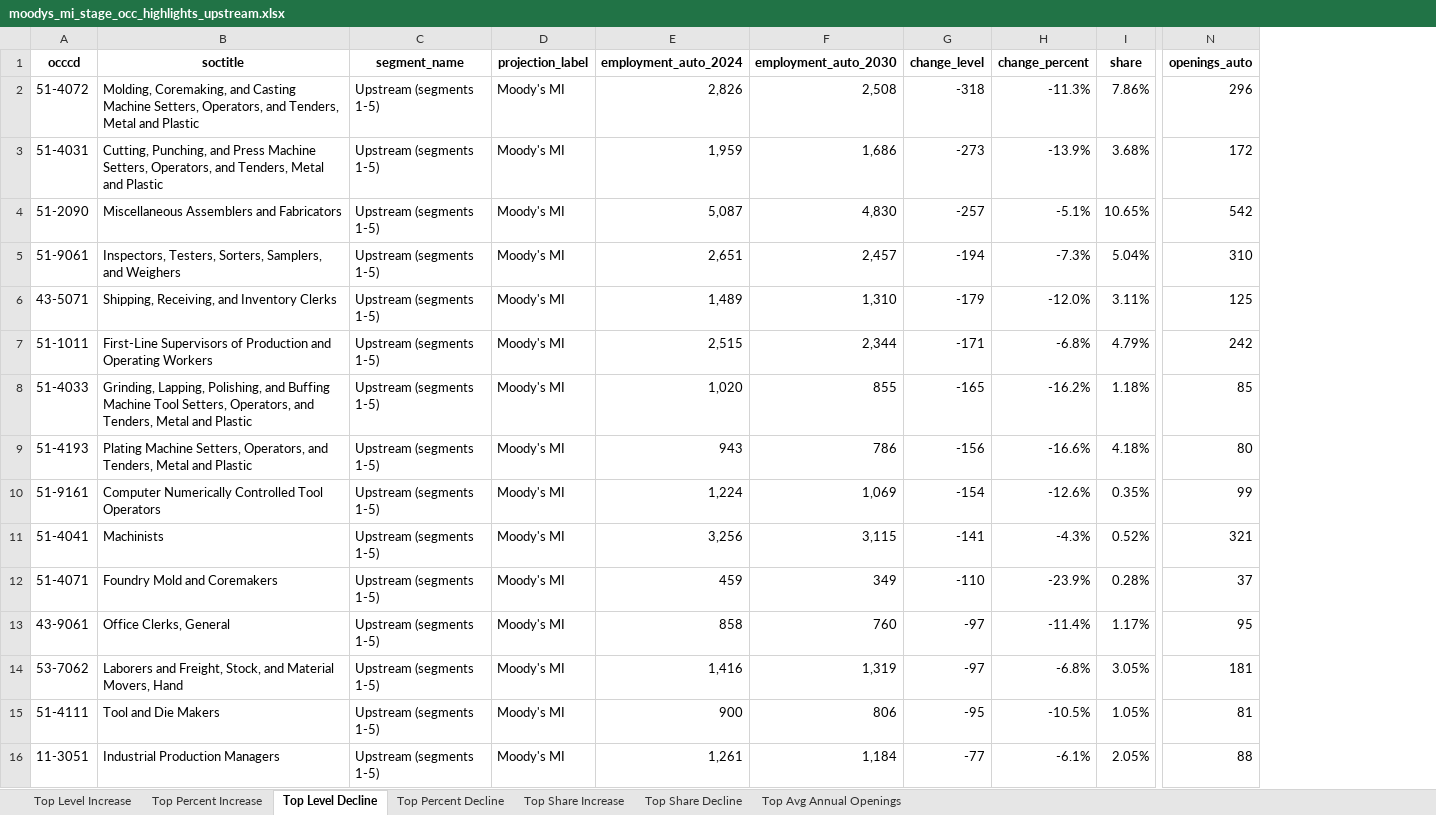
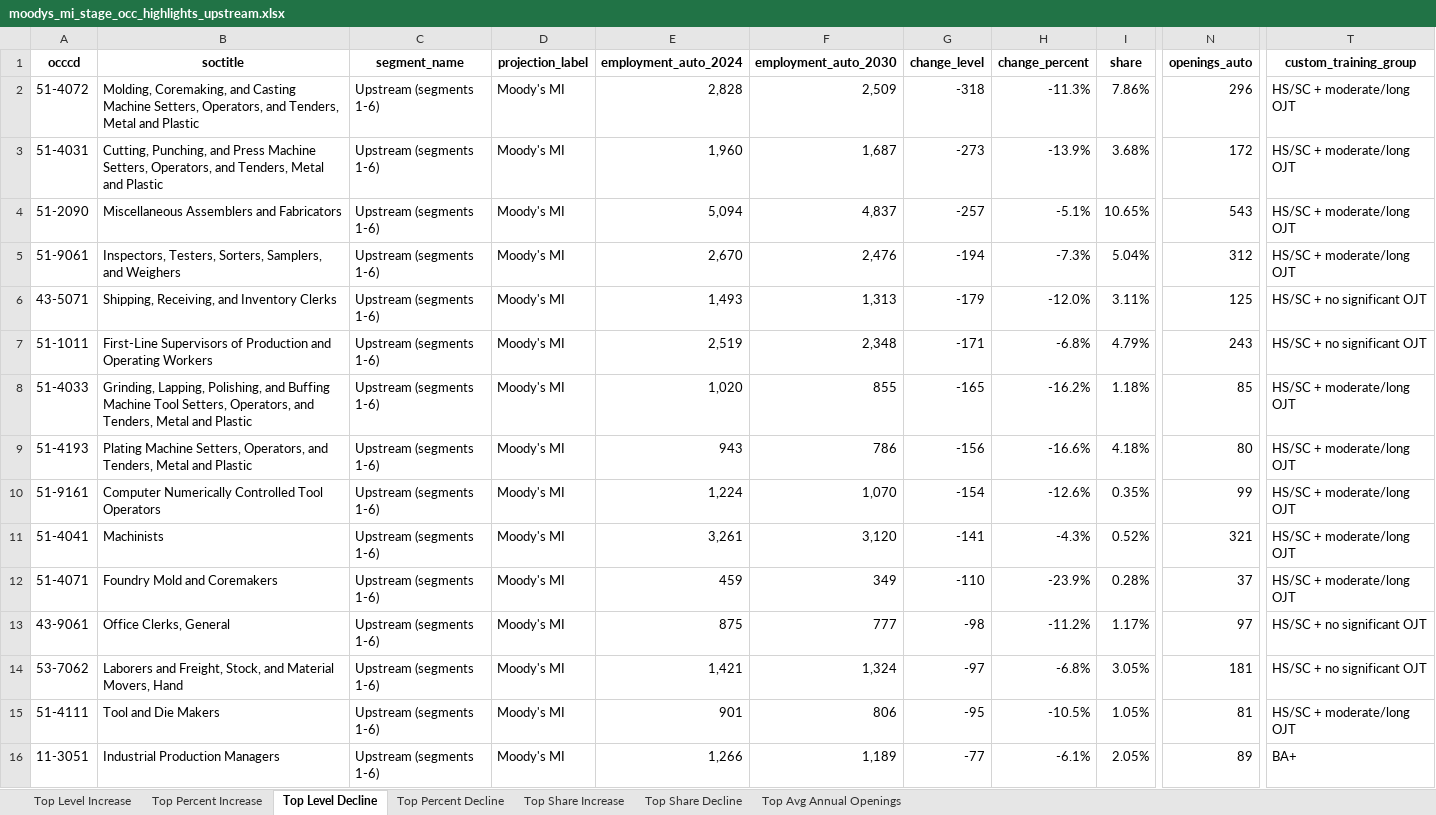
Before and after one commit to erikvasilauskas/EV-Transition-MI-Mobility, an Excel workbook: data/processed/sam_auto_dashboard_2024_refresh/custom_table_output/moodys_mi/moodys_mi_stage_occ_highlights_upstream.xlsx, sheet Top Level Decline, drawn as a sheet; only a part is shown, gaps mark what is left out; values as stored, in another font and other column widths than the file's, no borders; the diff covers the shown part only; the diff names each change by its address in the sheet, - before the commit and + after, or states it on an @@ line.

```diff
--- a/data/processed/sam_auto_dashboard_2024_refresh/custom_table_output/moodys_mi/moodys_mi_stage_occ_highlights_upstream.xlsx (sheet Top Level Decline)
+++ b/data/processed/sam_auto_dashboard_2024_refresh/custom_table_output/moodys_mi/moodys_mi_stage_occ_highlights_upstream.xlsx (sheet Top Level Decline)
+column T (custom_training_group), rows 2-16: HS/SC + moderate/long OJT | HS/SC + moderate/long OJT | HS/SC + moderate/long OJT | HS/SC + moderate/long OJT | HS/SC + no significant OJT | HS/SC + no significant OJT | HS/SC + moderate/long OJT | HS/SC + moderate/long OJT | HS/SC + moderate/long OJT | HS/SC + moderate/long OJT | HS/SC + moderate/long OJT | HS/SC + no significant OJT | HS/SC + no significant OJT | HS/SC + moderate/long OJT | BA+
-C2:C16 (segment_name): Upstream (segments 1-5)
+C2:C16 (segment_name): Upstream (segments 1-6)
-E2 (employment_auto_2024): 2,826
+E2 (employment_auto_2024): 2,828
-F2 (employment_auto_2030): 2,508
+F2 (employment_auto_2030): 2,509
-E3 (employment_auto_2024): 1,959
+E3 (employment_auto_2024): 1,960
-F3 (employment_auto_2030): 1,686
+F3 (employment_auto_2030): 1,687
-E4 (employment_auto_2024): 5,087
+E4 (employment_auto_2024): 5,094
-F4 (employment_auto_2030): 4,830
+F4 (employment_auto_2030): 4,837
-N4 (openings_auto): 542
+N4 (openings_auto): 543
-E5 (employment_auto_2024): 2,651
+E5 (employment_auto_2024): 2,670
-F5 (employment_auto_2030): 2,457
+F5 (employment_auto_2030): 2,476
-N5 (openings_auto): 310
+N5 (openings_auto): 312
-E6 (employment_auto_2024): 1,489
+E6 (employment_auto_2024): 1,493
-F6 (employment_auto_2030): 1,310
+F6 (employment_auto_2030): 1,313
-E7 (employment_auto_2024): 2,515
+E7 (employment_auto_2024): 2,519
-F7 (employment_auto_2030): 2,344
+F7 (employment_auto_2030): 2,348
-N7 (openings_auto): 242
+N7 (openings_auto): 243
-F10 (employment_auto_2030): 1,069
+F10 (employment_auto_2030): 1,070
-E11 (employment_auto_2024): 3,256
+E11 (employment_auto_2024): 3,261
-F11 (employment_auto_2030): 3,115
+F11 (employment_auto_2030): 3,120
-E13 (employment_auto_2024): 858
+E13 (employment_auto_2024): 875
-F13 (employment_auto_2030): 760
+F13 (employment_auto_2030): 777
-G13 (change_level): -97
+G13 (change_level): -98
-H13 (change_percent): -11.4%
+H13 (change_percent): -11.2%
-N13 (openings_auto): 95
+N13 (openings_auto): 97
-E14 (employment_auto_2024): 1,416
+E14 (employment_auto_2024): 1,421
-F14 (employment_auto_2030): 1,319
+F14 (employment_auto_2030): 1,324
-E15 (employment_auto_2024): 900
+E15 (employment_auto_2024): 901
-E16 (employment_auto_2024): 1,261
+E16 (employment_auto_2024): 1,266
-F16 (employment_auto_2030): 1,184
+F16 (employment_auto_2030): 1,189
-N16 (openings_auto): 88
+N16 (openings_auto): 89
```
Also changed, not shown: 9 added rows, 9 removed rows and 222 edited cells elsewhere in this sheet, sheet Top Share Increase, sheet Top Percent Decline, sheet Top Percent Increase, sheet Top Level Increase, sheet Top Avg Annual Openings, sheet Top Share Decline, data/processed/sam_auto_dashboard_2024_refresh/custom_table_output/bls_us/bls_us_stage_occ_highlights_upstream.xlsx, data/processed/sam_auto_dashboard_2024_refresh/custom_table_output/dtmb_mi/dtmb_mi_stage_occ_highlights_upstream.xlsx, 25 other files.
